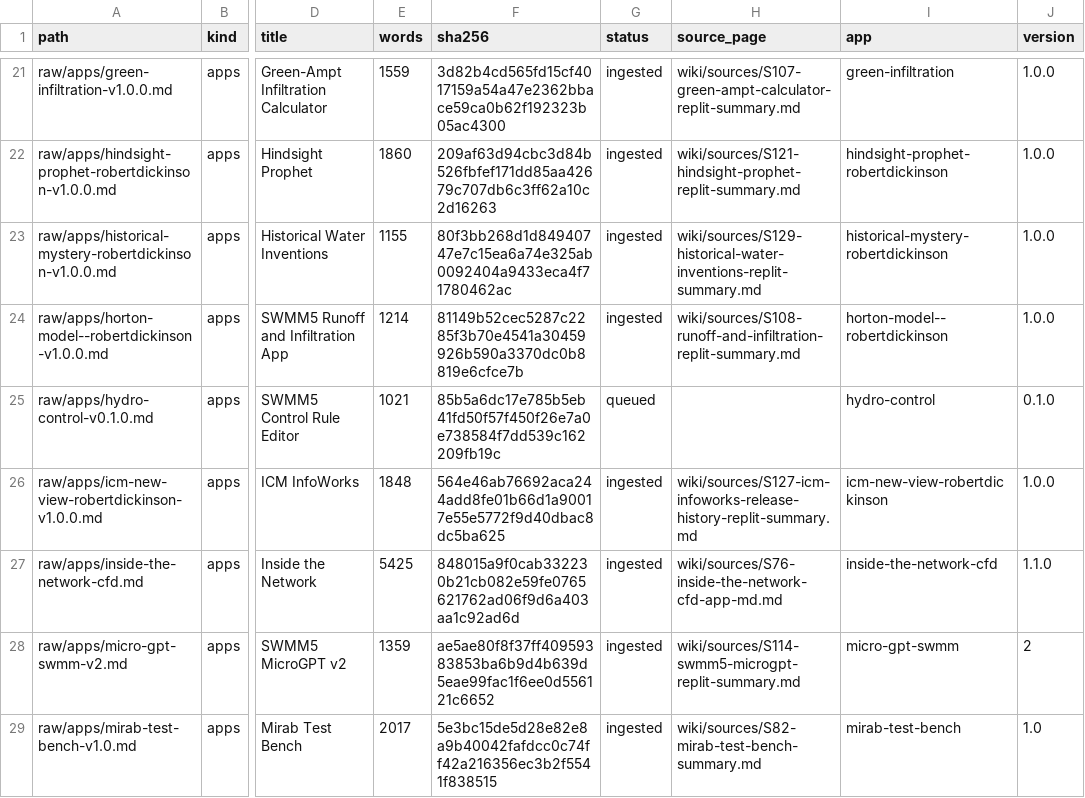
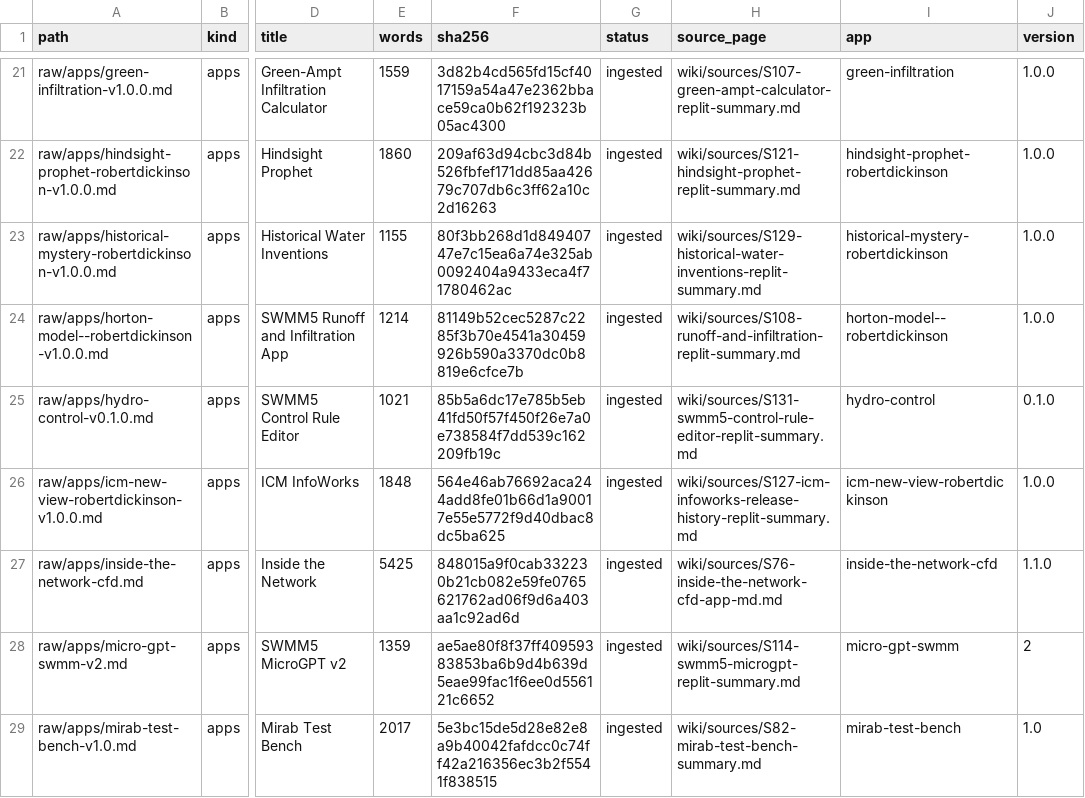
Before and after one commit to dickinsonre/swmm-second-brain, a CSV file: raw/MANIFEST.csv, drawn as a sheet; only a part is shown, gaps mark what is left out; the diff names each change by its address in the sheet, - before the commit and + after, or states it on an @@ line.

```diff
--- a/raw/MANIFEST.csv
+++ b/raw/MANIFEST.csv
-G25 (status): queued
+G25 (status): ingested
-H25 (source_page): (empty)
+H25 (source_page): wiki/sources/S131-swmm5-control-rule-editor-replit-summary.md
```
Also changed, not shown: 9 other files.
